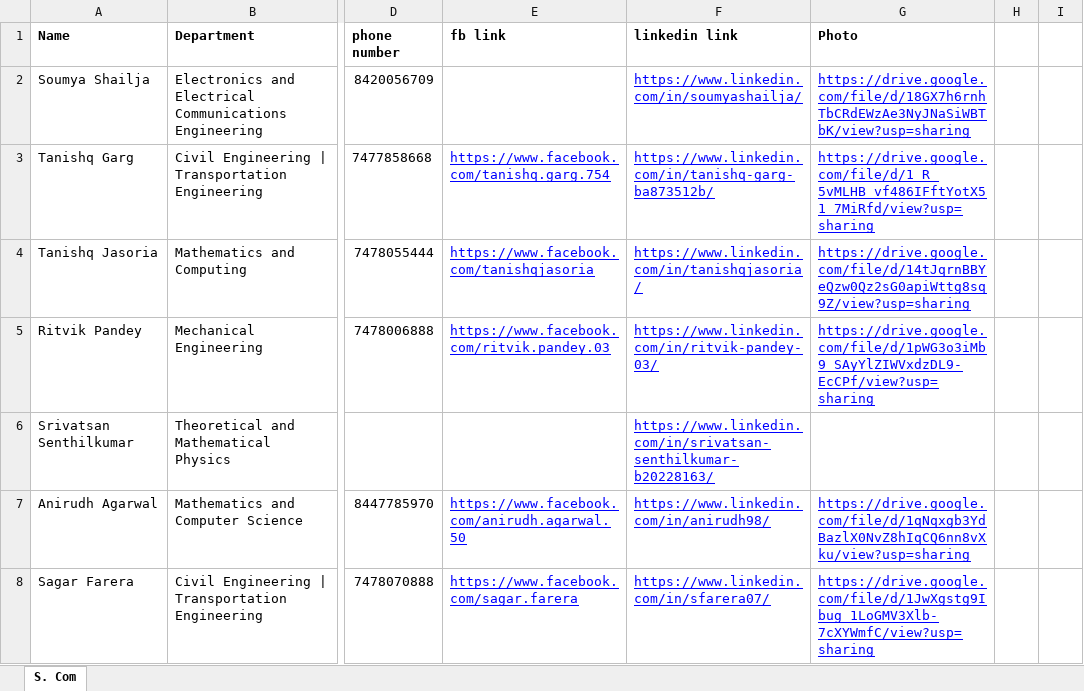
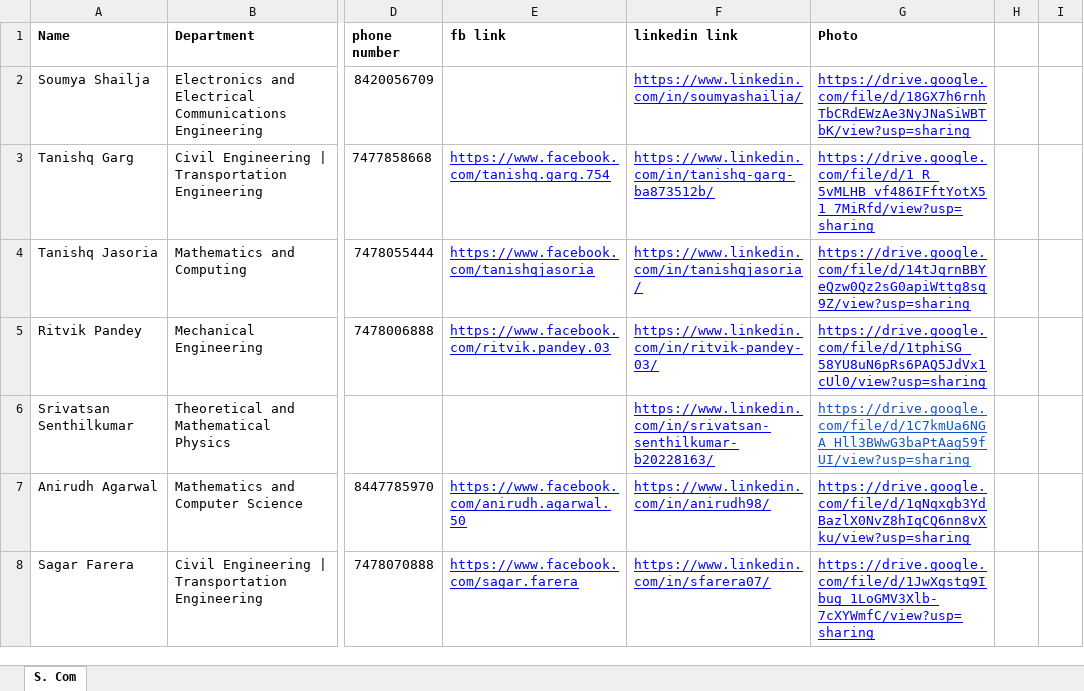
Before and after one commit to spAts-21/new_site, an Excel workbook: Scom_Contacts.xlsx, sheet S. Com, drawn as a sheet; only a part is shown, gaps mark what is left out; values as stored, in another font and other column widths than the file's, no borders; conditional formats not drawn; the diff names each change by its address in the sheet, - before the commit and + after, or states it on an @@ line.

```diff
--- a/Scom_Contacts.xlsx (sheet S. Com)
+++ b/Scom_Contacts.xlsx (sheet S. Com)
-G5 (Photo): https://drive.google.com/file/d/1pWG3o3iMb9_SAyYlZIWVxdzDL9-EcCPf/view?usp=sharing
+G5 (Photo): https://drive.google.com/file/d/1tphiSG_58YU8uN6pRs6PAQ5JdVx1cUl0/view?usp=sharing
-G6 (Photo): (empty)
+G6 (Photo): https://drive.google.com/file/d/1C7kmUa6NGA_Hll3BWwG3baPtAag59fUI/view?usp=sharing
```
Also changed, not shown: Heads_Contacts.xlsx, Sub-Heads_Contacts.xlsx, 1 other file.
